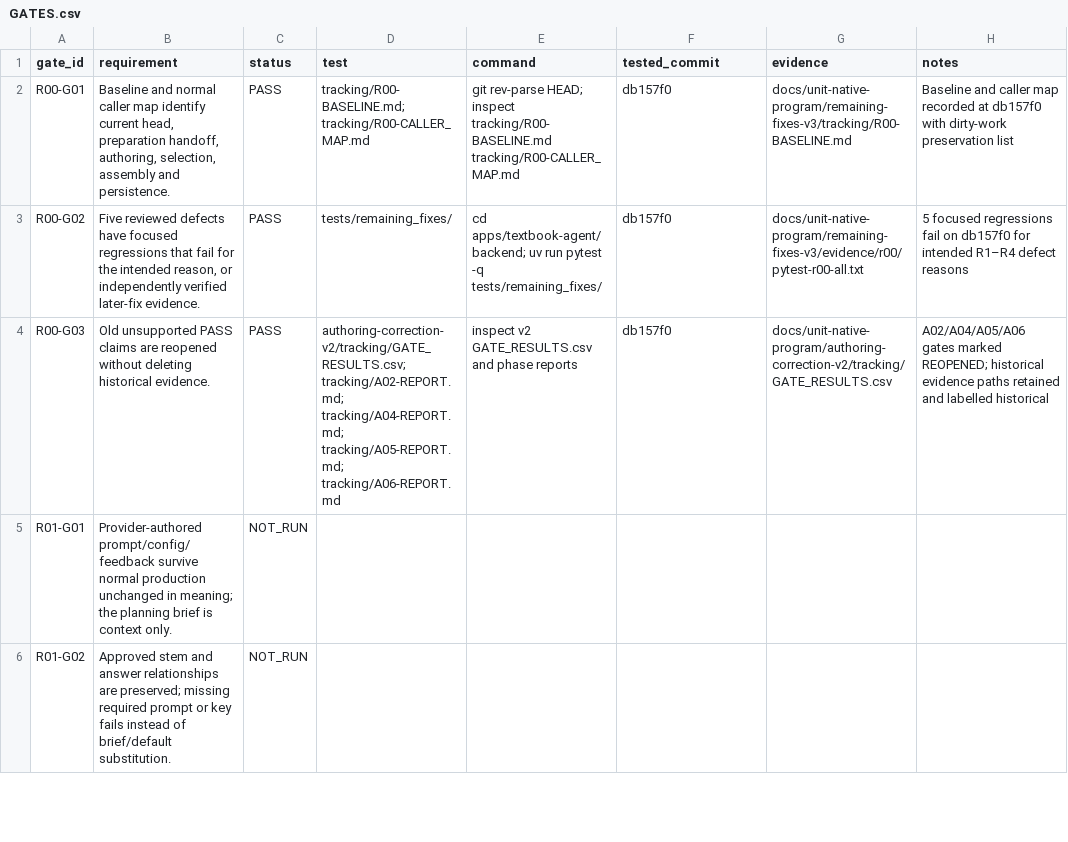
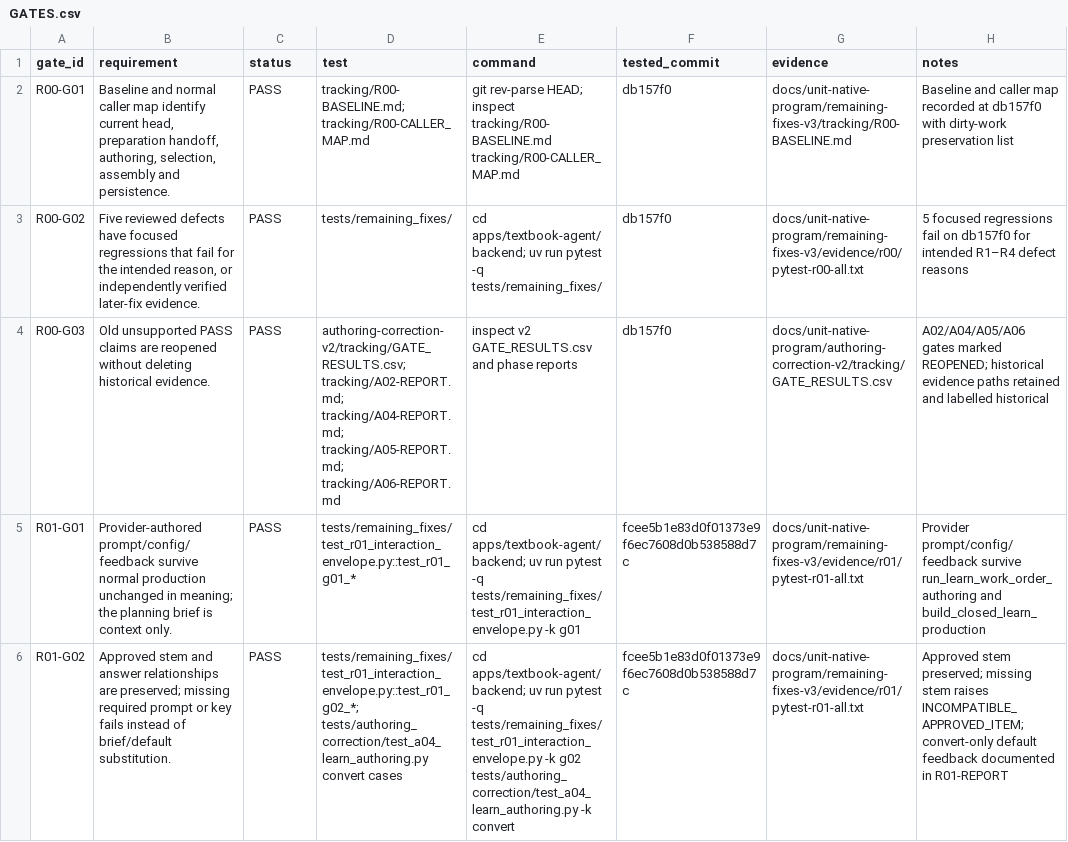
Before and after one commit to richiewaweru/lectio-xplore-monorepo, a CSV file: docs/unit-native-program/remaining-fixes-v3/tracking/GATES.csv, drawn as a sheet; only a part is shown; the diff covers the shown part only; the diff names each change by its address in the sheet, - before the commit and + after, or states it on an @@ line.

```diff
--- a/docs/unit-native-program/remaining-fixes-v3/tracking/GATES.csv
+++ b/docs/unit-native-program/remaining-fixes-v3/tracking/GATES.csv
-C5:C6 (status): NOT_RUN
+C5:C6 (status): PASS
-D5 (test): (empty)
+D5 (test): tests/remaining_fixes/test_r01_interaction_envelope.py::test_r01_g01_*
-E5 (command): (empty)
+E5 (command): cd apps/textbook-agent/backend; uv run pytest -q tests/remaining_fixes/test_r01_interaction_envelope.py -k g01
-F5:F6 (tested_commit): (empty)
+F5:F6 (tested_commit): fcee5b1e83d0f01373e9f6ec7608d0b538588d7c
-G5:G6 (evidence): (empty)
+G5:G6 (evidence): docs/unit-native-program/remaining-fixes-v3/evidence/r01/pytest-r01-all.txt
-H5 (notes): (empty)
+H5 (notes): Provider prompt/config/feedback survive run_learn_work_order_authoring and build_closed_learn_production
-D6 (test): (empty)
+D6 (test): tests/remaining_fixes/test_r01_interaction_envelope.py::test_r01_g02_*; tests/authoring_correction/test_a04_learn_authoring.py convert cases
-E6 (command): (empty)
+E6 (command): cd apps/textbook-agent/backend; uv run pytest -q tests/remaining_fixes/test_r01_interaction_envelope.py -k g02 tests/authoring_correction/test_a04_learn_authoring.py -k convert
-H6 (notes): (empty)
+H6 (notes): Approved stem preserved; missing stem raises INCOMPATIBLE_APPROVED_ITEM; convert-only default feedback documented in R01-REPORT
```
Also changed, not shown: 12 edited cells elsewhere in this file, 25 other files.
